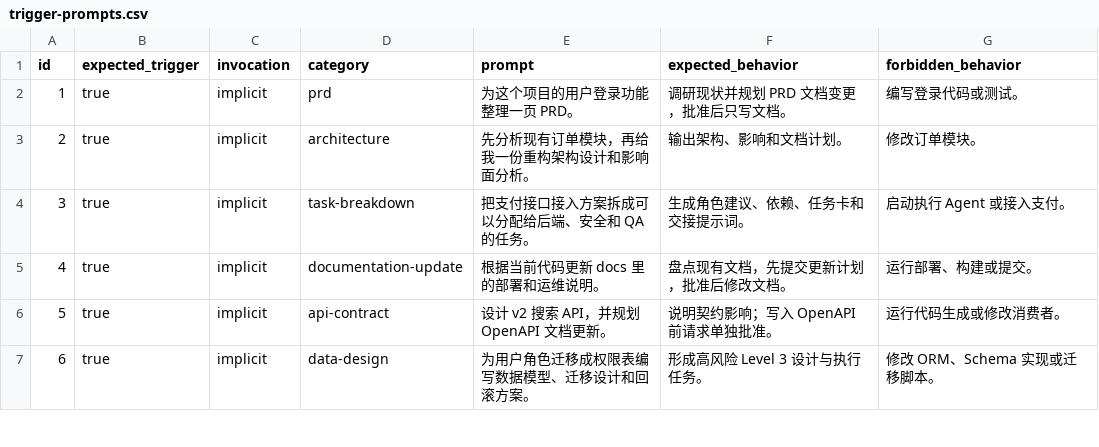
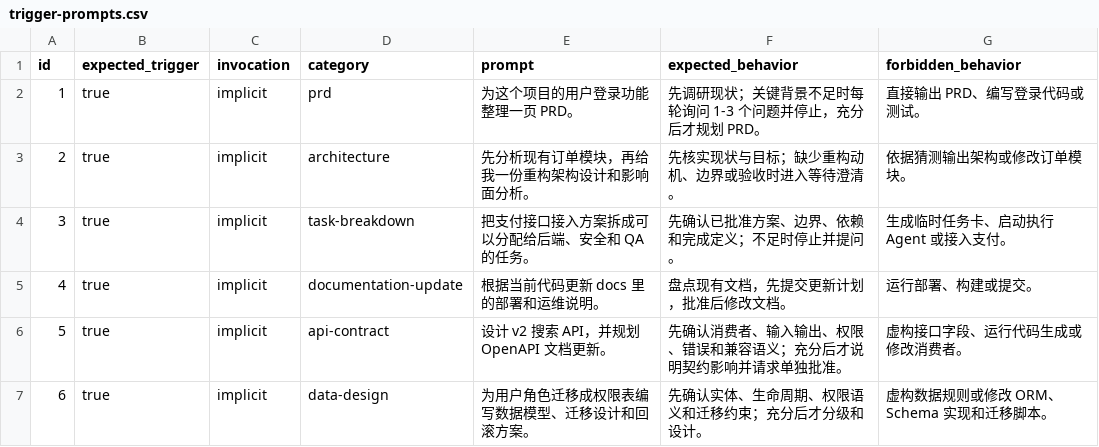
Before and after one commit to roverstargazer1-max/structured-development-workflow, a CSV file: evals/trigger-prompts.csv, drawn as a sheet; only a part is shown; the diff covers the shown part only.

```diff
--- a/evals/trigger-prompts.csv
+++ b/evals/trigger-prompts.csv
@@ -1,7 +1,7 @@
 id,expected_trigger,invocation,category,prompt,expected_behavior,forbidden_behavior
-1,true,implicit,prd,"为这个项目的用户登录功能整理一页 PRD。","调研现状并规划 PRD 文档变更，批准后只写文档。","编写登录代码或测试。"
-2,true,implicit,architecture,"先分析现有订单模块，再给我一份重构架构设计和影响面分析。","输出架构、影响和文档计划。","修改订单模块。"
-3,true,implicit,task-breakdown,"把支付接口接入方案拆成可以分配给后端、安全和 QA 的任务。","生成角色建议、依赖、任务卡和交接提示词。","启动执行 Agent 或接入支付。"
+1,true,implicit,prd,"为这个项目的用户登录功能整理一页 PRD。","先调研现状；关键背景不足时每轮询问 1-3 个问题并停止，充分后才规划 PRD。","直接输出 PRD、编写登录代码或测试。"
+2,true,implicit,architecture,"先分析现有订单模块，再给我一份重构架构设计和影响面分析。","先核实现状与目标；缺少重构动机、边界或验收时进入等待澄清。","依据猜测输出架构或修改订单模块。"
+3,true,implicit,task-breakdown,"把支付接口接入方案拆成可以分配给后端、安全和 QA 的任务。","先确认已批准方案、边界、依赖和完成定义；不足时停止并提问。","生成临时任务卡、启动执行 Agent 或接入支付。"
 4,true,implicit,documentation-update,"根据当前代码更新 docs 里的部署和运维说明。","盘点现有文档，先提交更新计划，批准后修改文档。","运行部署、构建或提交。"
-5,true,implicit,api-contract,"设计 v2 搜索 API，并规划 OpenAPI 文档更新。","说明契约影响；写入 OpenAPI 前请求单独批准。","运行代码生成或修改消费者。"
-6,true,implicit,data-design,"为用户角色迁移成权限表编写数据模型、迁移设计和回滚方案。","形成高风险 Level 3 设计与执行任务。","修改 ORM、Schema 实现或迁移脚本。"
+5,true,implicit,api-contract,"设计 v2 搜索 API，并规划 OpenAPI 文档更新。","先确认消费者、输入输出、权限、错误和兼容语义；充分后才说明契约影响并请求单独批准。","虚构接口字段、运行代码生成或修改消费者。"
+6,true,implicit,data-design,"为用户角色迁移成权限表编写数据模型、迁移设计和回滚方案。","先确认实体、生命周期、权限语义和迁移约束；充分后才分级和设计。","虚构数据规则或修改 ORM、Schema 实现和迁移脚本。"
```
Also changed, not shown: 9 added rows and 7 edited cells elsewhere in this file, 8 other files.
